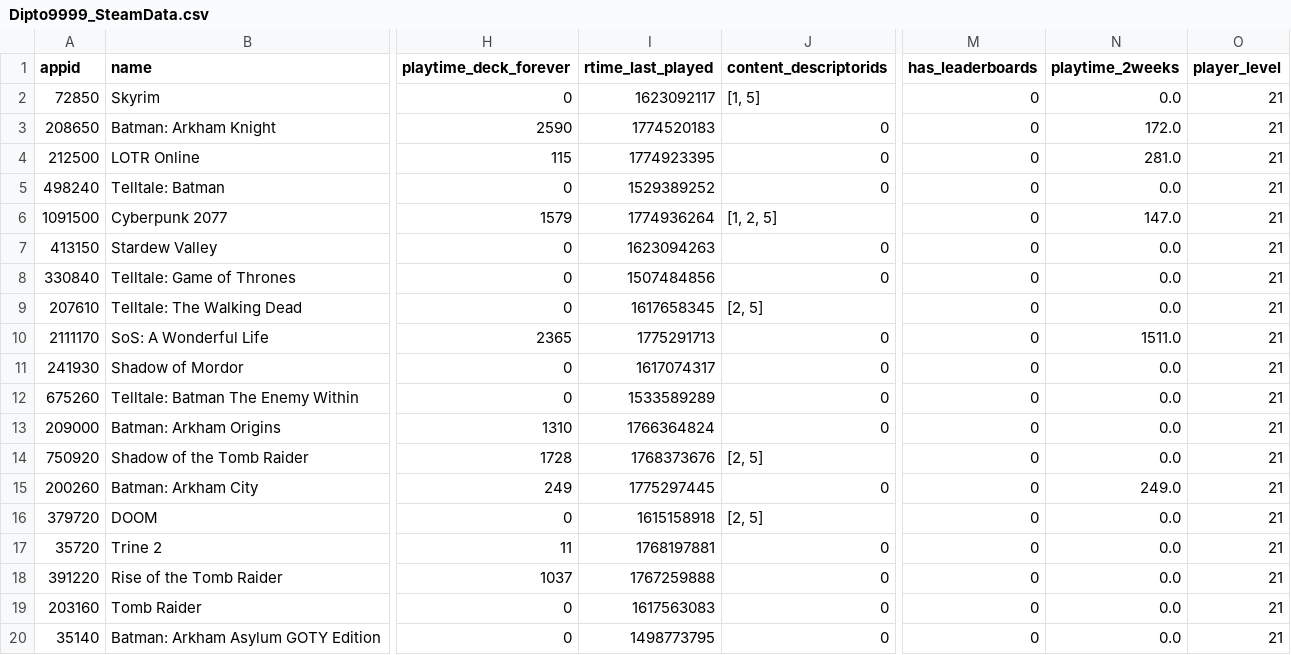
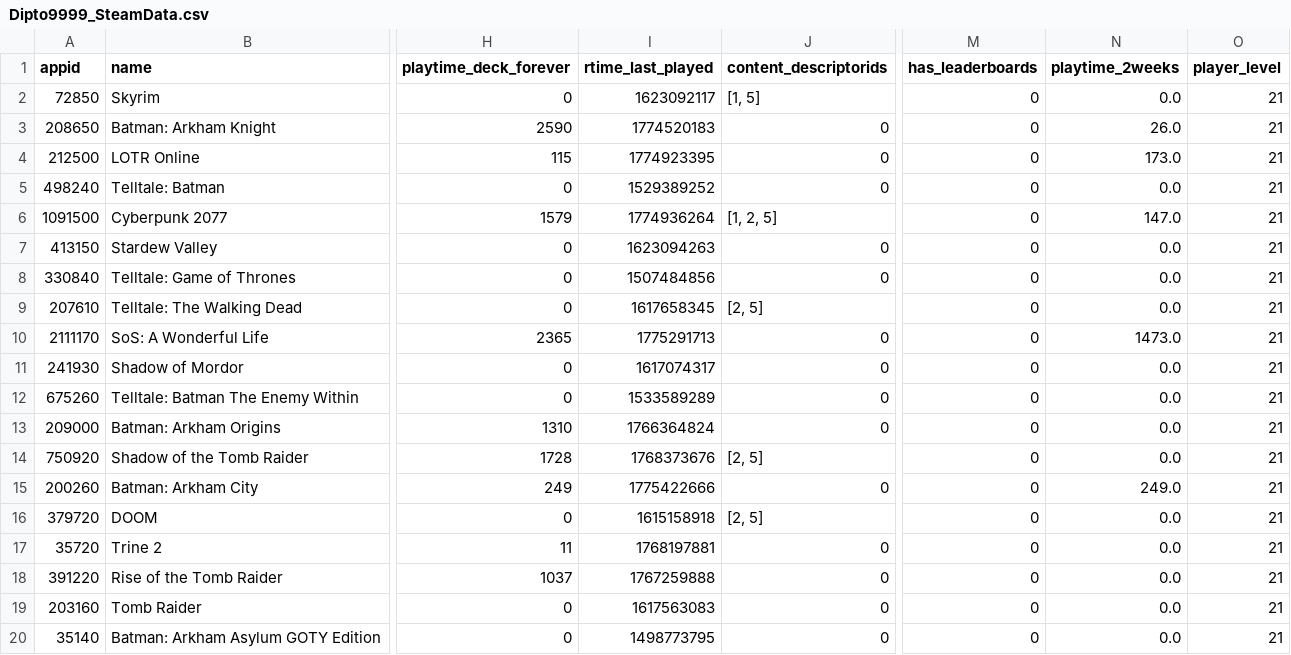
Before and after one commit to Dipto9999/dipto9999.github.io, a CSV file: src/assets/data/steam/Dipto9999_SteamData.csv, drawn as a sheet; only a part is shown, gaps mark what is left out; the diff names each change by its address in the sheet, - before the commit and + after, or states it on an @@ line.

```diff
--- a/src/assets/data/steam/Dipto9999_SteamData.csv
+++ b/src/assets/data/steam/Dipto9999_SteamData.csv
-N3 (playtime_2weeks): 172.0
+N3 (playtime_2weeks): 26.0
-N4 (playtime_2weeks): 281.0
+N4 (playtime_2weeks): 173.0
-N10 (playtime_2weeks): 1511.0
+N10 (playtime_2weeks): 1473.0
-I15 (rtime_last_played): 1775297445
+I15 (rtime_last_played): 1775422666
```
Also changed, not shown: 9 other files.
